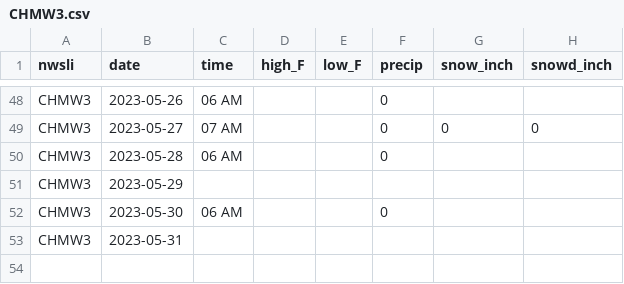
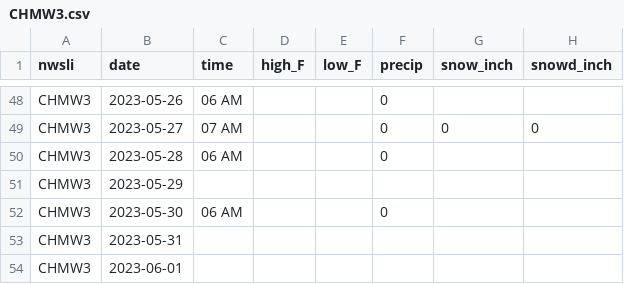
Before and after one commit to acperkins3/GDD-Plots-2023, a CSV file: CHMW3.csv, drawn as a sheet; only a part is shown, gaps mark what is left out; the diff names each change by its address in the sheet, - before the commit and + after, or states it on an @@ line.

```diff
--- a/CHMW3.csv
+++ b/CHMW3.csv
+row 54: CHMW3 | 2023-06-01
```
Also changed, not shown: Arlington_existing.csv, Hancock_existing.csv, 12 other files.
